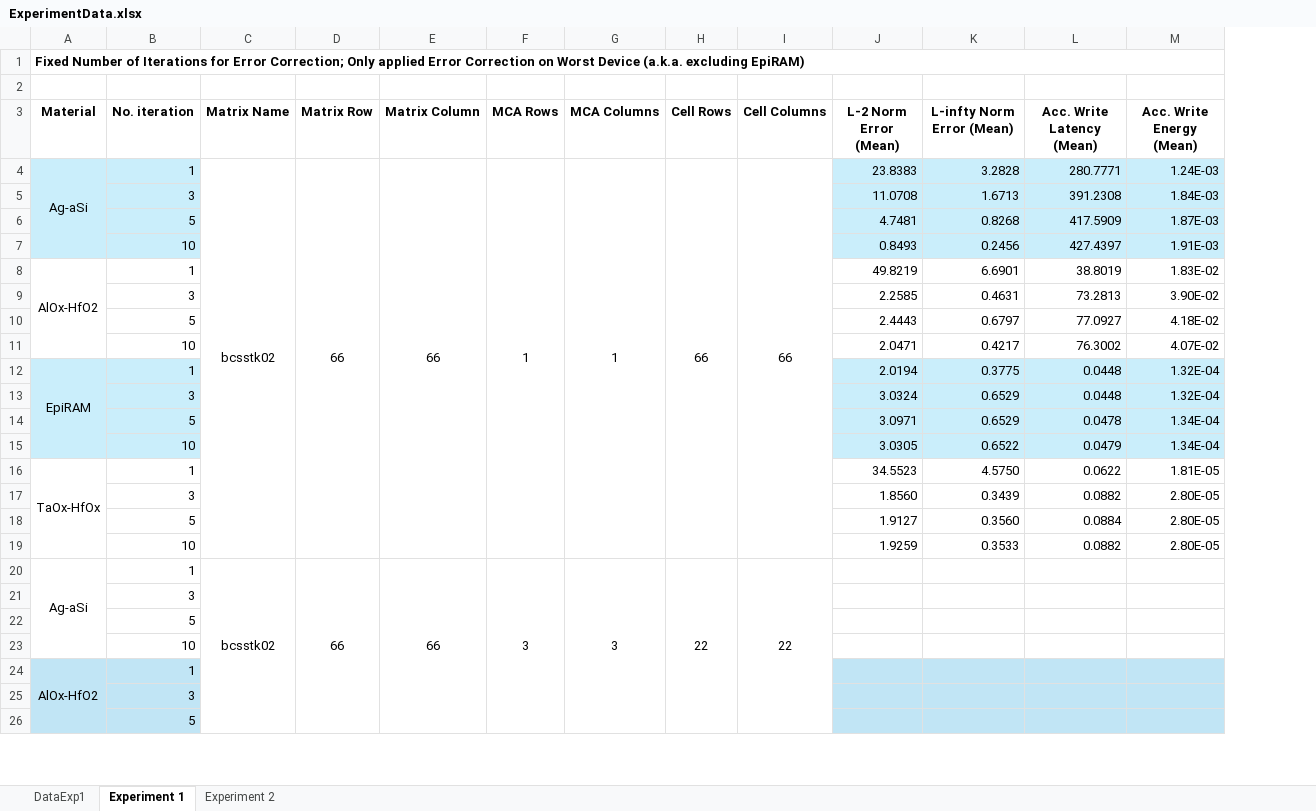
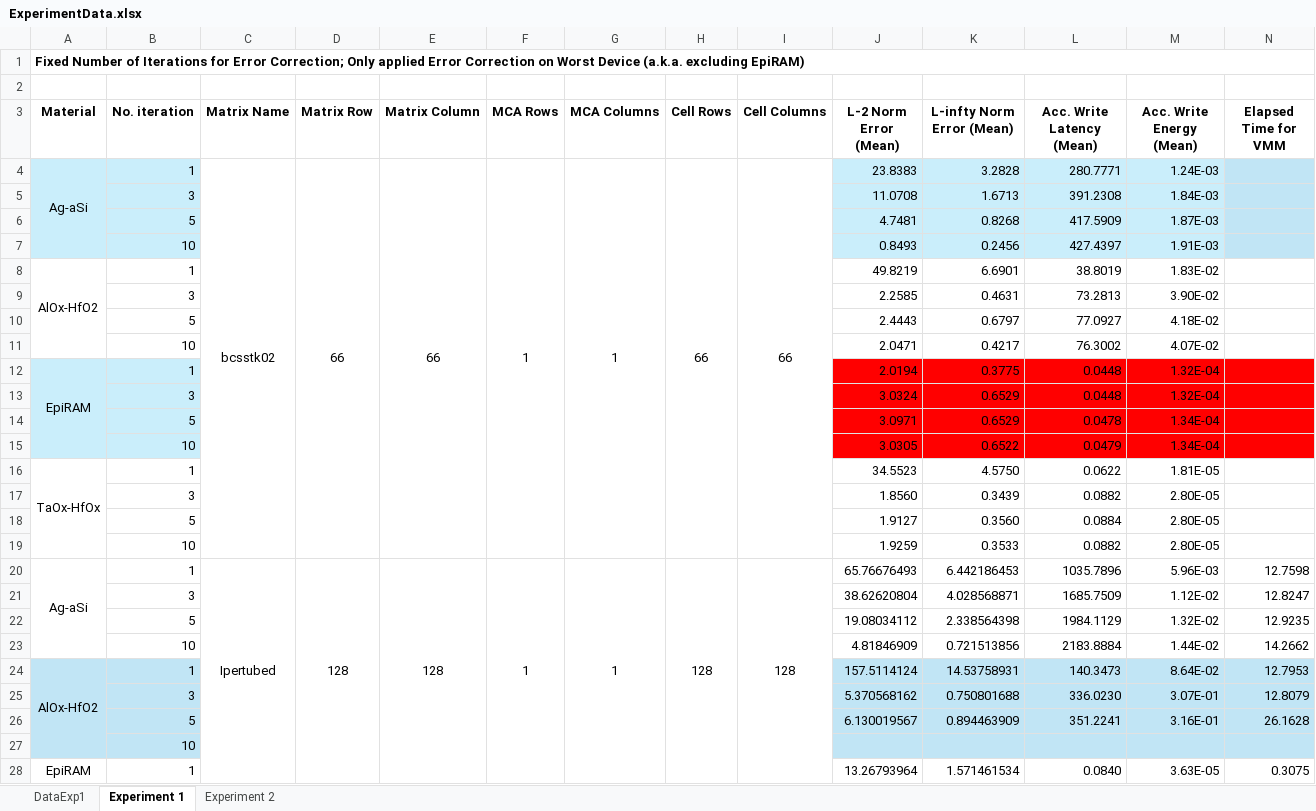
Before and after one commit to disys-lab/meliso, an Excel workbook: documents/ExperimentData.xlsx, sheet Experiment 1, drawn as a sheet; only a part is shown; values as stored, in another font and other column widths than the file's, no borders; removed rows and columns are numbered as before the commit, all else as after; the diff covers the shown part only; the diff names each change by its address in the sheet, - before the commit and + after, or states it on an @@ line.

Commit message:
Update ExperimentData.xlsx

```diff
--- a/documents/ExperimentData.xlsx (sheet Experiment 1)
+++ b/documents/ExperimentData.xlsx (sheet Experiment 1)
+column N (Elapsed Time for VMM), empty
-J12:M15 fill: #CAEEFB
+J12:M15 fill: #FF0000
-row 20: Ag-aSi | 1 | bcsstk02 | 66 | 66 | 3 | 3 | 22 | 22
-row 21:  | 3
-row 22:  | 5
+row 20: Ag-aSi | 1 | Ipertubed | 128 | 128 | 1 | 1 | 128 | 128 | 65.76676493 | 6.442186453 | 1035.7896 | 5.96E-03 | 12.7598
+row 21:  | 3 |  |  |  |  |  |  |  | 38.62620804 | 4.028568871 | 1685.7509 | 1.12E-02 | 12.8247
+row 22:  | 5 |  |  |  |  |  |  |  | 19.08034112 | 2.338564398 | 1984.1129 | 1.32E-02 | 12.9235
+row 23:  | 10 |  |  |  |  |  |  |  | 4.81846909 | 0.721513856 | 2183.8884 | 1.44E-02 | 14.2662
+row 24: AlOx-HfO2 | 1 |  |  |  |  |  |  |  | 157.5114124 | 14.53758931 | 140.3473 | 8.64E-02 | 12.7953
+row 25:  | 3 |  |  |  |  |  |  |  | 5.370568162 | 0.750801688 | 336.0230 | 3.07E-01 | 12.8079
+row 26:  | 5 |  |  |  |  |  |  |  | 6.130019567 | 0.894463909 | 351.2241 | 3.16E-01 | 26.1628
-A27:B27 fill: none
+A27:B27 fill: #C1E5F5
-J27:M27 fill: none
+J27:M27 fill: #C1E5F5
-row 24: AlOx-HfO2 | 1
-row 25:  | 3
-row 26:  | 5
+row 28: EpiRAM | 1 |  |  |  |  |  |  |  | 13.26793964 | 1.571461534 | 0.0840 | 3.63E-05 | 0.3075
```
Also changed, not shown: 5 added rows, 7 removed rows, 4 edited cells and cell formats elsewhere in this sheet, sheet DataExp1.
